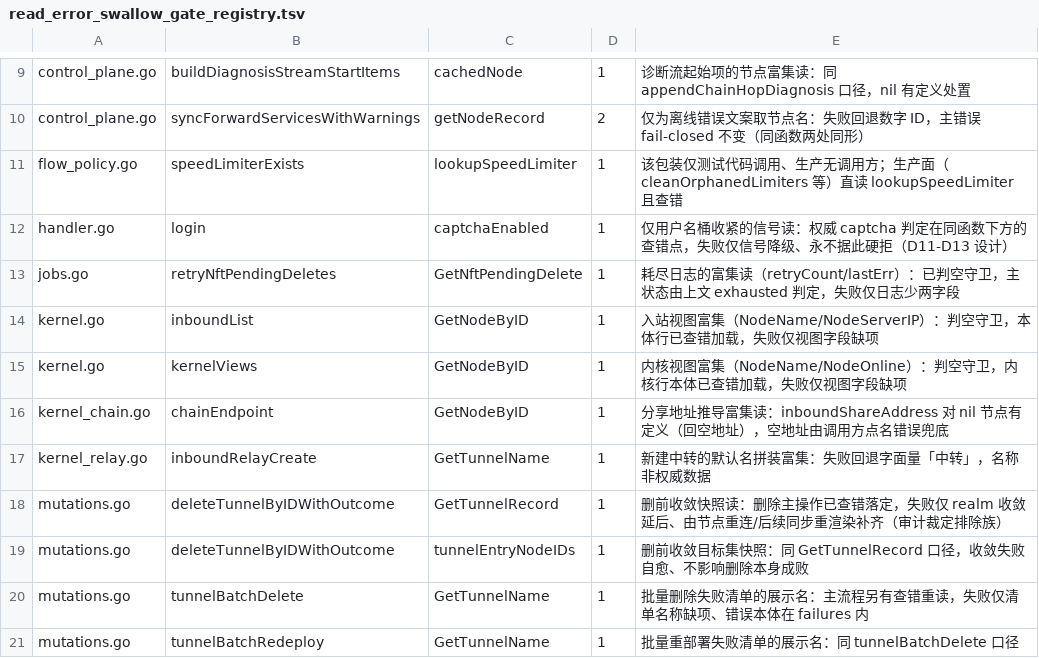
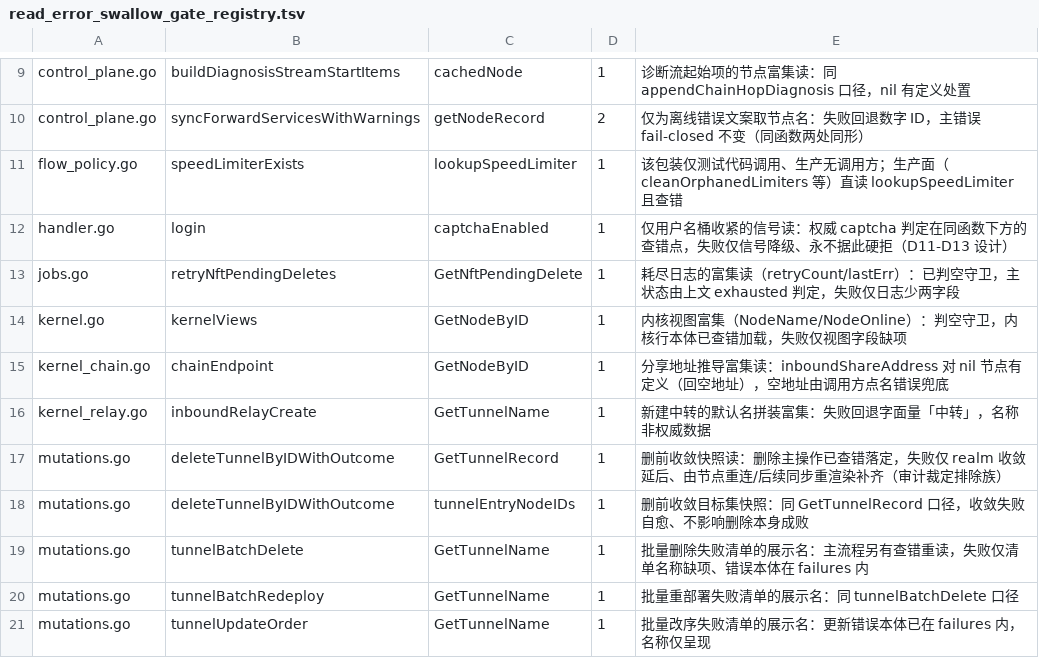
Before and after one commit to yhfc1775-maker/ovo, a TSV file: go-backend/internal/http/handler/read_error_swallow_gate_registry.tsv, drawn as a sheet; only a part is shown, gaps mark what is left out; the shorter side is filled out with more unchanged rows.

Commit message:
Remove retired inbound node lookup from read error registry

```diff
--- a/go-backend/internal/http/handler/read_error_swallow_gate_registry.tsv
+++ b/go-backend/internal/http/handler/read_error_swallow_gate_registry.tsv
@@ -13,3 +13,2 @@ handler.go	login	captchaEnabled	1	仅用户名桶收紧的信号读：权威 cap
 jobs.go	retryNftPendingDeletes	GetNftPendingDelete	1	耗尽日志的富集读（retryCount/lastErr）：已判空守卫，主状态由上文 exhausted 判定，失败仅日志少两字段
-kernel.go	inboundList	GetNodeByID	1	入站视图富集（NodeName/NodeServerIP）：判空守卫，本体行已查错加载，失败仅视图字段缺项
 kernel.go	kernelViews	GetNodeByID	1	内核视图富集（NodeName/NodeOnline）：判空守卫，内核行本体已查错加载，失败仅视图字段缺项
```
